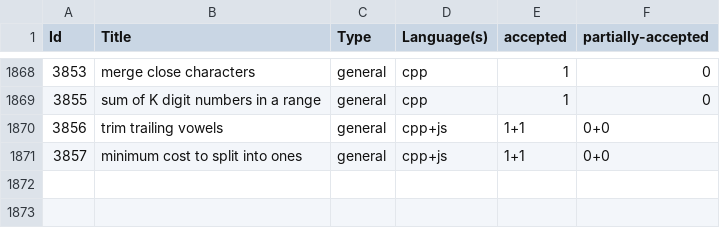
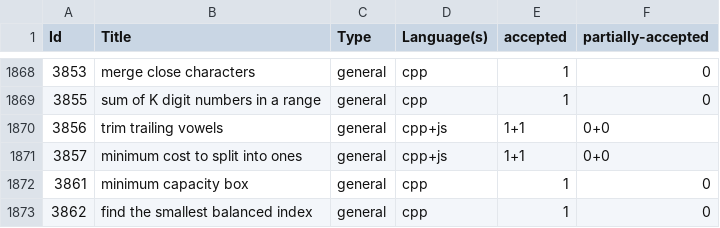
Before and after one commit to shivanshsanoria1/LeetcodeSolutions, a CSV file: stats/generated/leetcode-stats.csv, drawn as a sheet; only a part is shown, gaps mark what is left out.

Commit message:
lc cpp 3861,3862; updated algo-stats-generator

```diff
--- a/stats/generated/leetcode-stats.csv
+++ b/stats/generated/leetcode-stats.csv
@@ -1871 +1871,3 @@ Id,Title,Type,Language(s),accepted,partially-accepted
 3857,minimum cost to split into ones,general,cpp+js,1+1,0+0
+3861,minimum capacity box,general,cpp,1,0
+3862,find the smallest balanced index,general,cpp,1,0
```
Also changed, not shown: 12 other files.
